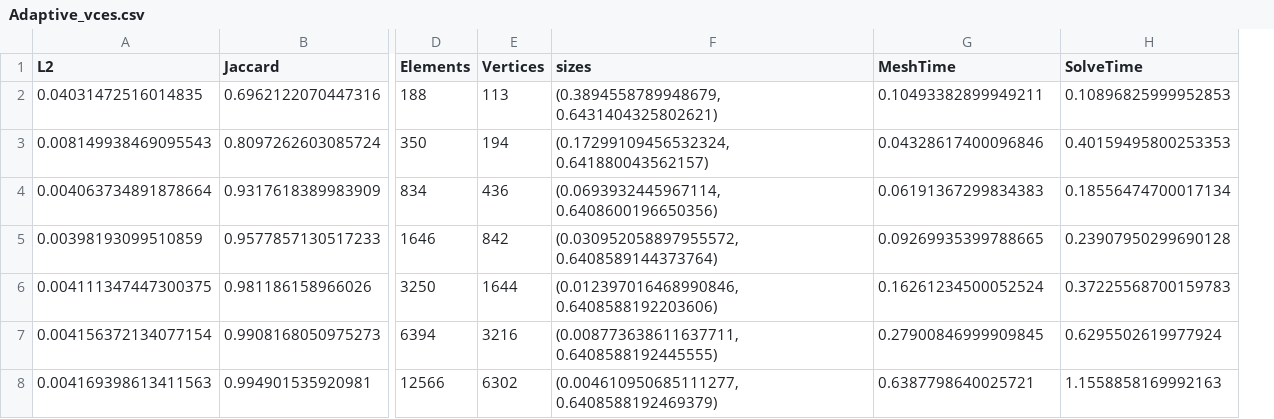
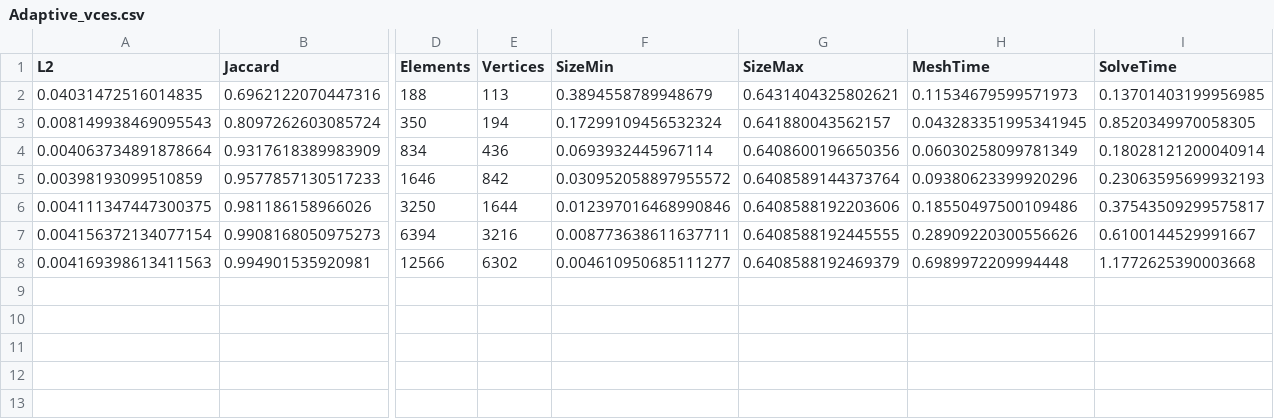
Before and after one commit to StefanoFochesatto/VI-AMR, a CSV file: NumericalResults/ConvergenceResults/Results/Adaptive_vces.csv, drawn as a sheet; only a part is shown, gaps mark what is left out; removed rows and columns are numbered as before the commit, all else as after; the diff names each change by its address in the sheet, - before the commit and + after, or states it on an @@ line.

```diff
--- a/NumericalResults/ConvergenceResults/Results/Adaptive_vces.csv
+++ b/NumericalResults/ConvergenceResults/Results/Adaptive_vces.csv
-column F (sizes), rows 2-8: (0.3894558789948679, 0.6431404325802621) | (0.17299109456532324, 0.641880043562157) | (0.0693932445967114, 0.6408600196650356) | (0.030952058897955572, 0.6408589144373764) | (0.012397016468990846, 0.6408588192203606) | (0.008773638611637711, 0.6408588192445555) | (0.004610950685111277, 0.6408588192469379)
+column F (SizeMin), rows 2-8: 0.3894558789948679 | 0.17299109456532324 | 0.0693932445967114 | 0.030952058897955572 | 0.012397016468990846 | 0.008773638611637711 | 0.004610950685111277
+column G (SizeMax), rows 2-8: 0.6431404325802621 | 0.641880043562157 | 0.6408600196650356 | 0.6408589144373764 | 0.6408588192203606 | 0.6408588192445555 | 0.6408588192469379
-H2 (MeshTime): 0.10493382899949211
+H2 (MeshTime): 0.11534679599571973
-I2 (SolveTime): 0.10896825999952853
+I2 (SolveTime): 0.13701403199956985
-H3 (MeshTime): 0.04328617400096846
+H3 (MeshTime): 0.043283351995341945
-I3 (SolveTime): 0.40159495800253353
+I3 (SolveTime): 0.8520349970058305
-H4 (MeshTime): 0.06191367299834383
+H4 (MeshTime): 0.06030258099781349
-I4 (SolveTime): 0.18556474700017134
+I4 (SolveTime): 0.18028121200040914
-H5 (MeshTime): 0.09269935399788665
+H5 (MeshTime): 0.09380623399920296
-I5 (SolveTime): 0.23907950299690128
+I5 (SolveTime): 0.23063595699932193
-H6 (MeshTime): 0.16261234500052524
+H6 (MeshTime): 0.18550497500109486
-I6 (SolveTime): 0.37225568700159783
+I6 (SolveTime): 0.37543509299575817
-H7 (MeshTime): 0.27900846999909845
+H7 (MeshTime): 0.28909220300556626
-I7 (SolveTime): 0.6295502619977924
+I7 (SolveTime): 0.6100144529991667
-H8 (MeshTime): 0.6387798640025721
+H8 (MeshTime): 0.6989972209994448
-I8 (SolveTime): 1.1558858169992163
+I8 (SolveTime): 1.1772625390003668
```
Also changed, not shown: NumericalResults/ConvergenceResults/Results/Adaptive_udo.csv, NumericalResults/ConvergenceResults/Results/Hybrid_udo.csv, 13 other files.
